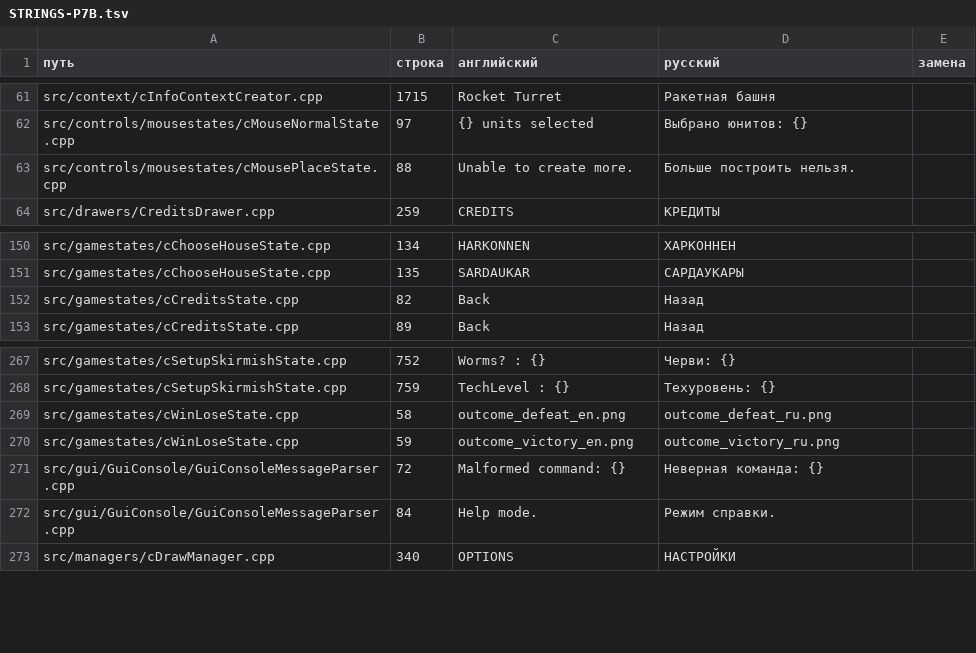
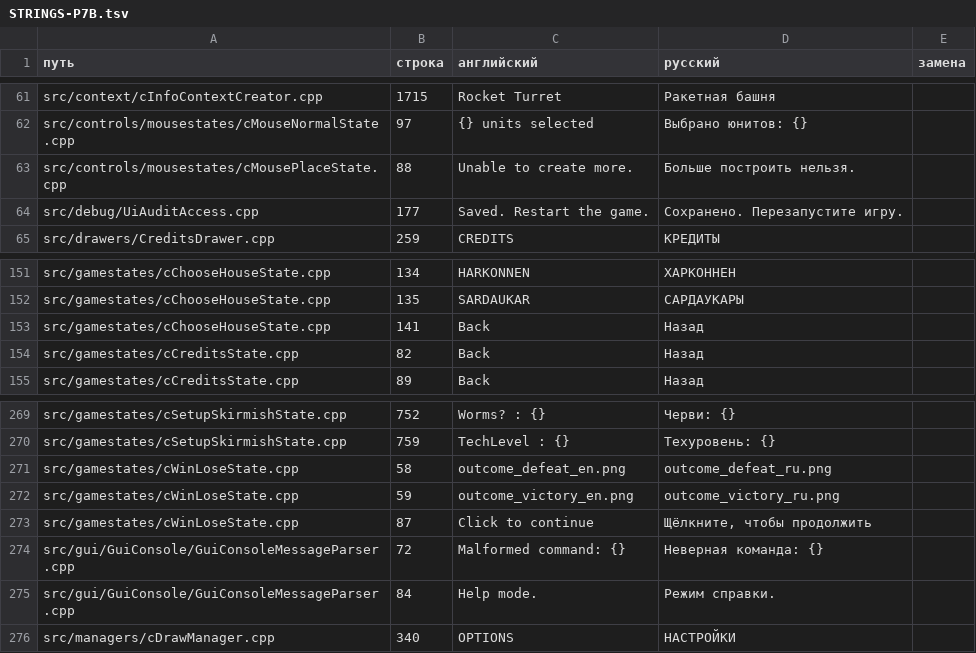
Before and after one commit to PavelSlaven/DUNE, a TSV file: codex-direct/P7/p7b/STRINGS-P7B.tsv, drawn as a sheet; only a part is shown, gaps mark what is left out.

```diff
--- a/codex-direct/P7/p7b/STRINGS-P7B.tsv
+++ b/codex-direct/P7/p7b/STRINGS-P7B.tsv
@@ -63,2 +63,3 @@ src/controls/mousestates/cMouseNormalState.cpp	97	{} units selected	Выбран
 src/controls/mousestates/cMousePlaceState.cpp	88	Unable to create more.	Больше построить нельзя.	
+src/debug/UiAuditAccess.cpp	177	Saved. Restart the game.	Сохранено. Перезапустите игру.	
 src/drawers/CreditsDrawer.cpp	259	CREDITS	КРЕДИТЫ	
@@ -151,2 +152,3 @@ src/gamestates/cChooseHouseState.cpp	134	HARKONNEN	ХАРКОННЕН
 src/gamestates/cChooseHouseState.cpp	135	SARDAUKAR	САРДАУКАРЫ	
+src/gamestates/cChooseHouseState.cpp	141	Back	Назад	
 src/gamestates/cCreditsState.cpp	82	Back	Назад	
@@ -270,2 +272,3 @@ src/gamestates/cWinLoseState.cpp	58	outcome_defeat_en.png	outcome_defeat_ru.png
 src/gamestates/cWinLoseState.cpp	59	outcome_victory_en.png	outcome_victory_ru.png	
+src/gamestates/cWinLoseState.cpp	87	Click to continue	Щёлкните, чтобы продолжить	
 src/gui/GuiConsole/GuiConsoleMessageParser.cpp	72	Malformed command: {}	Неверная команда: {}	
```
Also changed, not shown: 2 other files.
